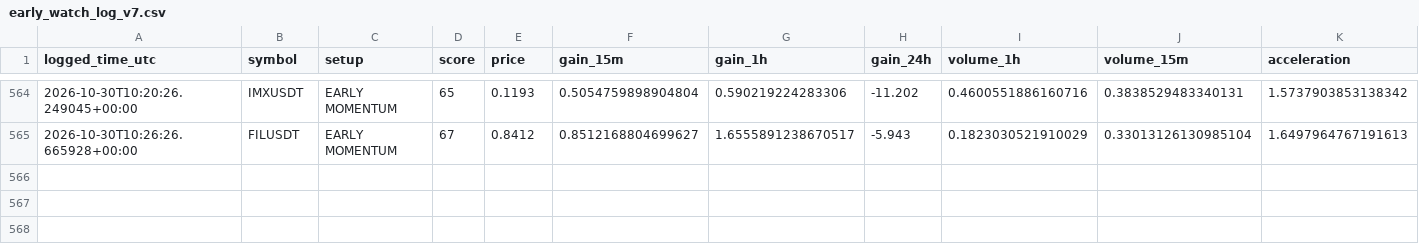
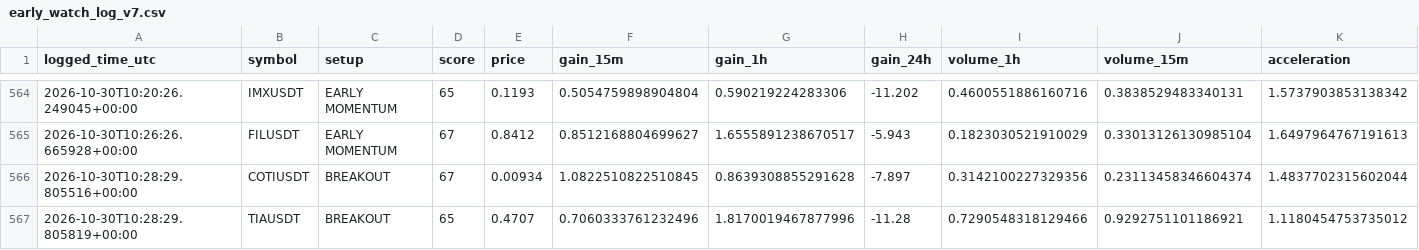
Before and after one commit to solom20232007/v7, a CSV file: early_watch_log_v7.csv, drawn as a sheet; only a part is shown, gaps mark what is left out; rows hold the shown columns only; the diff names each change by its address in the sheet, - before the commit and + after, or states it on an @@ line.

```diff
--- a/early_watch_log_v7.csv
+++ b/early_watch_log_v7.csv
+row 566: 2026-10-30T10:28:29.805516+00:00 | COTIUSDT | BREAKOUT | 67 | 0.00934 | 1.0822510822510845 | 0.8639308855291628 | -7.897 | 0.3142100227329356 | 0.23113458346604374 | 1.4837702315602044
+row 567: 2026-10-30T10:28:29.805819+00:00 | TIAUSDT | BREAKOUT | 65 | 0.4707 | 0.7060333761232496 | 1.8170019467877996 | -11.28 | 0.7290548318129466 | 0.9292751101186921 | 1.1180454753735012
```
Also changed, not shown: 1 other file.
